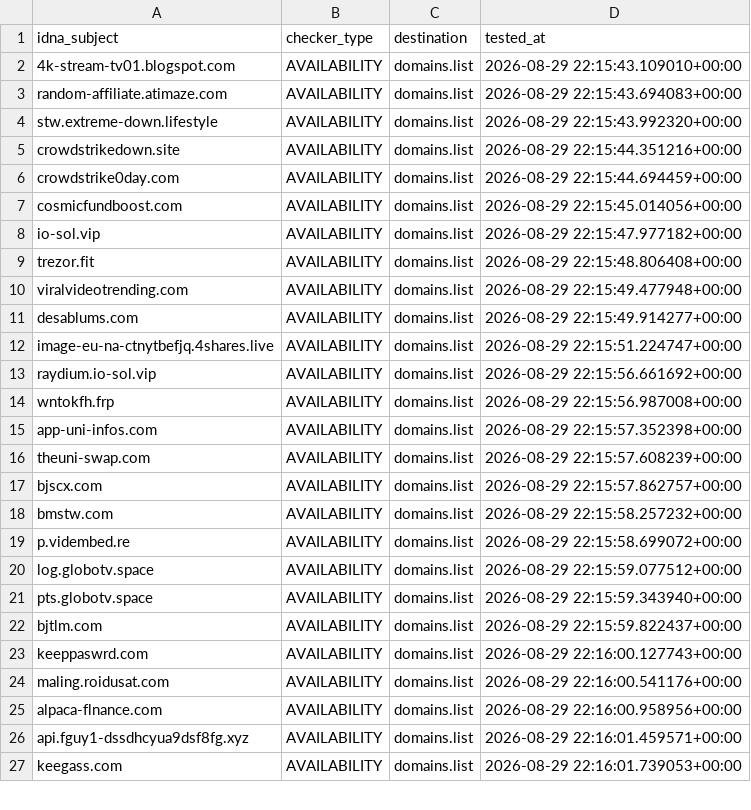
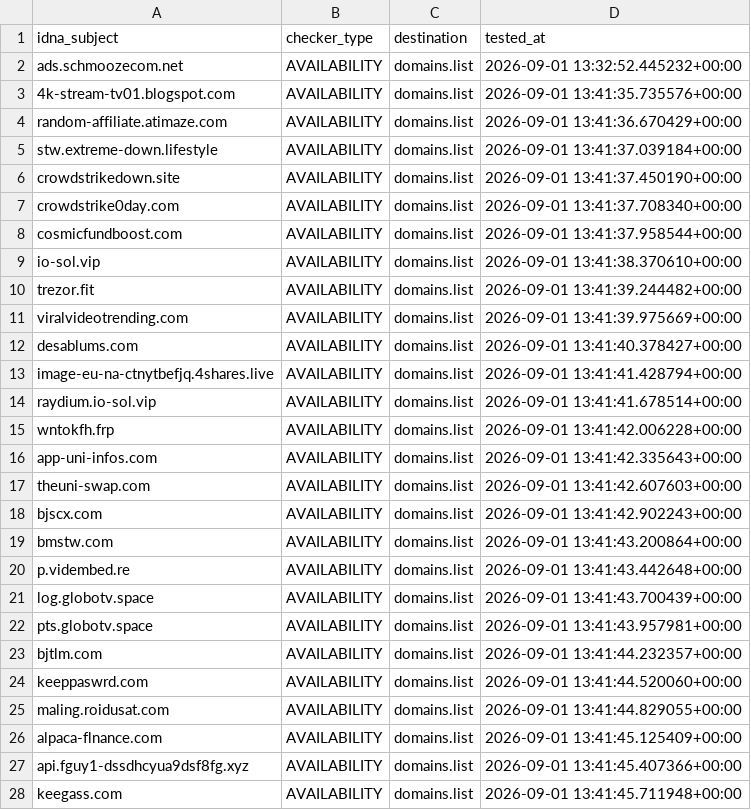
Before and after one commit to Ultimate-Hosts-Blacklist/blacklist, a CSV file: .pyfunceble/inactive.csv, drawn as a sheet; only a part is shown; the diff covers the shown part only.

```diff
--- a/.pyfunceble/inactive.csv
+++ b/.pyfunceble/inactive.csv
@@ -1,27 +1,28 @@
 idna_subject,checker_type,destination,tested_at
-4k-stream-tv01.blogspot.com,AVAILABILITY,domains.list,2026-08-29 22:15:43.109010+00:00
-random-affiliate.atimaze.com,AVAILABILITY,domains.list,2026-08-29 22:15:43.694083+00:00
-stw.extreme-down.lifestyle,AVAILABILITY,domains.list,2026-08-29 22:15:43.992320+00:00
-crowdstrikedown.site,AVAILABILITY,domains.list,2026-08-29 22:15:44.351216+00:00
-crowdstrike0day.com,AVAILABILITY,domains.list,2026-08-29 22:15:44.694459+00:00
-cosmicfundboost.com,AVAILABILITY,domains.list,2026-08-29 22:15:45.014056+00:00
-io-sol.vip,AVAILABILITY,domains.list,2026-08-29 22:15:47.977182+00:00
-trezor.fit,AVAILABILITY,domains.list,2026-08-29 22:15:48.806408+00:00
-viralvideotrending.com,AVAILABILITY,domains.list,2026-08-29 22:15:49.477948+00:00
-desablums.com,AVAILABILITY,domains.list,2026-08-29 22:15:49.914277+00:00
-image-eu-na-ctnytbefjq.4shares.live,AVAILABILITY,domains.list,2026-08-29 22:15:51.224747+00:00
-raydium.io-sol.vip,AVAILABILITY,domains.list,2026-08-29 22:15:56.661692+00:00
-wntokfh.frp,AVAILABILITY,domains.list,2026-08-29 22:15:56.987008+00:00
-app-uni-infos.com,AVAILABILITY,domains.list,2026-08-29 22:15:57.352398+00:00
-theuni-swap.com,AVAILABILITY,domains.list,2026-08-29 22:15:57.608239+00:00
-bjscx.com,AVAILABILITY,domains.list,2026-08-29 22:15:57.862757+00:00
-bmstw.com,AVAILABILITY,domains.list,2026-08-29 22:15:58.257232+00:00
-p.vidembed.re,AVAILABILITY,domains.list,2026-08-29 22:15:58.699072+00:00
-log.globotv.space,AVAILABILITY,domains.list,2026-08-29 22:15:59.077512+00:00
-pts.globotv.space,AVAILABILITY,domains.list,2026-08-29 22:15:59.343940+00:00
-bjtlm.com,AVAILABILITY,domains.list,2026-08-29 22:15:59.822437+00:00
-keeppaswrd.com,AVAILABILITY,domains.list,2026-08-29 22:16:00.127743+00:00
-maling.roidusat.com,AVAILABILITY,domains.list,2026-08-29 22:16:00.541176+00:00
-alpaca-flnance.com,AVAILABILITY,domains.list,2026-08-29 22:16:00.958956+00:00
-api.fguy1-dssdhcyua9dsf8fg.xyz,AVAILABILITY,domains.list,2026-08-29 22:16:01.459571+00:00
-keegass.com,AVAILABILITY,domains.list,2026-08-29 22:16:01.739053+00:00
+ads.schmoozecom.net,AVAILABILITY,domains.list,2026-09-01 13:32:52.445232+00:00
+4k-stream-tv01.blogspot.com,AVAILABILITY,domains.list,2026-09-01 13:41:35.735576+00:00
+random-affiliate.atimaze.com,AVAILABILITY,domains.list,2026-09-01 13:41:36.670429+00:00
+stw.extreme-down.lifestyle,AVAILABILITY,domains.list,2026-09-01 13:41:37.039184+00:00
+crowdstrikedown.site,AVAILABILITY,domains.list,2026-09-01 13:41:37.450190+00:00
+crowdstrike0day.com,AVAILABILITY,domains.list,2026-09-01 13:41:37.708340+00:00
+cosmicfundboost.com,AVAILABILITY,domains.list,2026-09-01 13:41:37.958544+00:00
+io-sol.vip,AVAILABILITY,domains.list,2026-09-01 13:41:38.370610+00:00
+trezor.fit,AVAILABILITY,domains.list,2026-09-01 13:41:39.244482+00:00
+viralvideotrending.com,AVAILABILITY,domains.list,2026-09-01 13:41:39.975669+00:00
+desablums.com,AVAILABILITY,domains.list,2026-09-01 13:41:40.378427+00:00
+image-eu-na-ctnytbefjq.4shares.live,AVAILABILITY,domains.list,2026-09-01 13:41:41.428794+00:00
+raydium.io-sol.vip,AVAILABILITY,domains.list,2026-09-01 13:41:41.678514+00:00
+wntokfh.frp,AVAILABILITY,domains.list,2026-09-01 13:41:42.006228+00:00
+app-uni-infos.com,AVAILABILITY,domains.list,2026-09-01 13:41:42.335643+00:00
+theuni-swap.com,AVAILABILITY,domains.list,2026-09-01 13:41:42.607603+00:00
+bjscx.com,AVAILABILITY,domains.list,2026-09-01 13:41:42.902243+00:00
+bmstw.com,AVAILABILITY,domains.list,2026-09-01 13:41:43.200864+00:00
+p.vidembed.re,AVAILABILITY,domains.list,2026-09-01 13:41:43.442648+00:00
+log.globotv.space,AVAILABILITY,domains.list,2026-09-01 13:41:43.700439+00:00
+pts.globotv.space,AVAILABILITY,domains.list,2026-09-01 13:41:43.957981+00:00
+bjtlm.com,AVAILABILITY,domains.list,2026-09-01 13:41:44.232357+00:00
+keeppaswrd.com,AVAILABILITY,domains.list,2026-09-01 13:41:44.520060+00:00
+maling.roidusat.com,AVAILABILITY,domains.list,2026-09-01 13:41:44.829055+00:00
+alpaca-flnance.com,AVAILABILITY,domains.list,2026-09-01 13:41:45.125409+00:00
+api.fguy1-dssdhcyua9dsf8fg.xyz,AVAILABILITY,domains.list,2026-09-01 13:41:45.407366+00:00
+keegass.com,AVAILABILITY,domains.list,2026-09-01 13:41:45.711948+00:00
```
Also changed, not shown: 44 edited cells elsewhere in this file, 17 other files.
